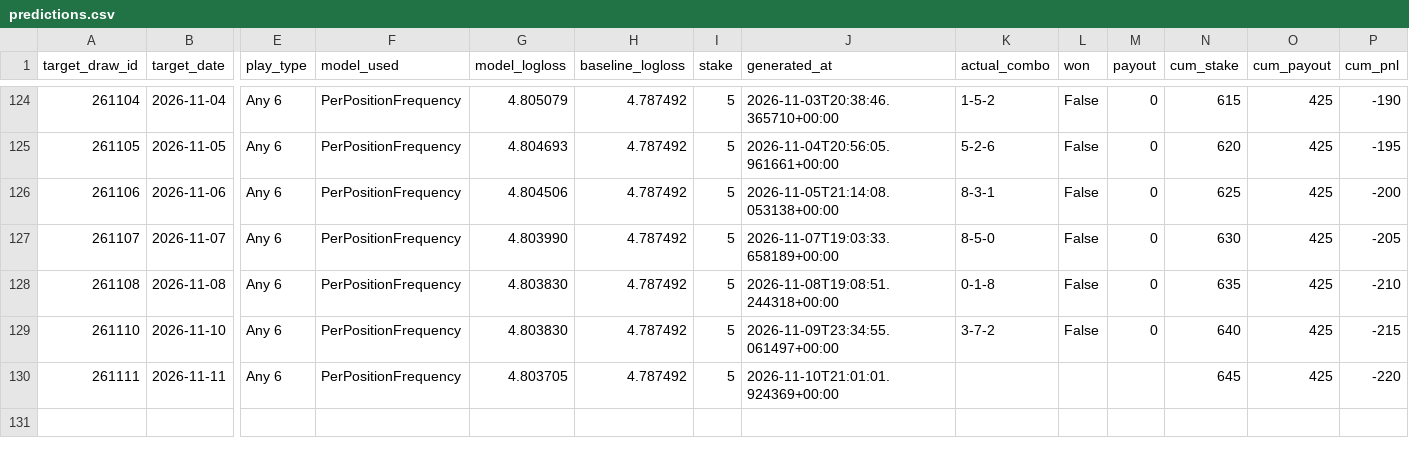
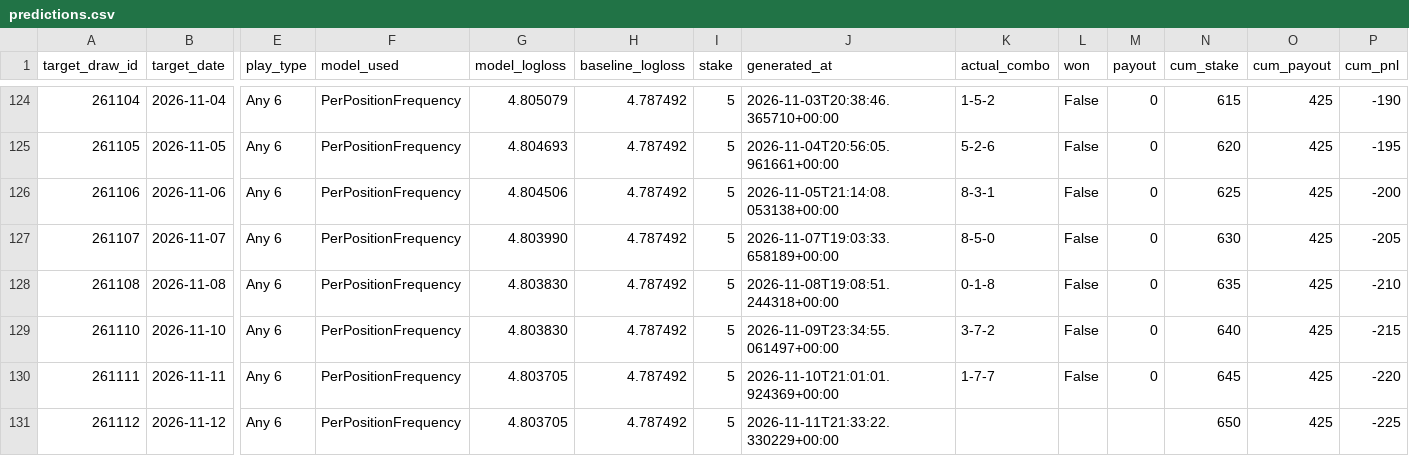
Before and after one commit to Hitanshuu/htlottery, a CSV file: data/predictions.csv, drawn as a sheet; only a part is shown, gaps mark what is left out; rows hold the shown columns only; the diff names each change by its address in the sheet, - before the commit and + after, or states it on an @@ line.

```diff
--- a/data/predictions.csv
+++ b/data/predictions.csv
-K130 (actual_combo): (empty)
+K130 (actual_combo): 1-7-7
-L130 (won): (empty)
+L130 (won): False
-M130 (payout): (empty)
+M130 (payout): 0
+row 131: 261112 | 2026-11-12 | Any 6 | PerPositionFrequency | 4.803705 | 4.787492 | 5 | 2026-11-11T21:33:22.330229+00:00 |  |  |  | 650 | 425 | -225
```
Also changed, not shown: data/draws.csv, 4 other files.
